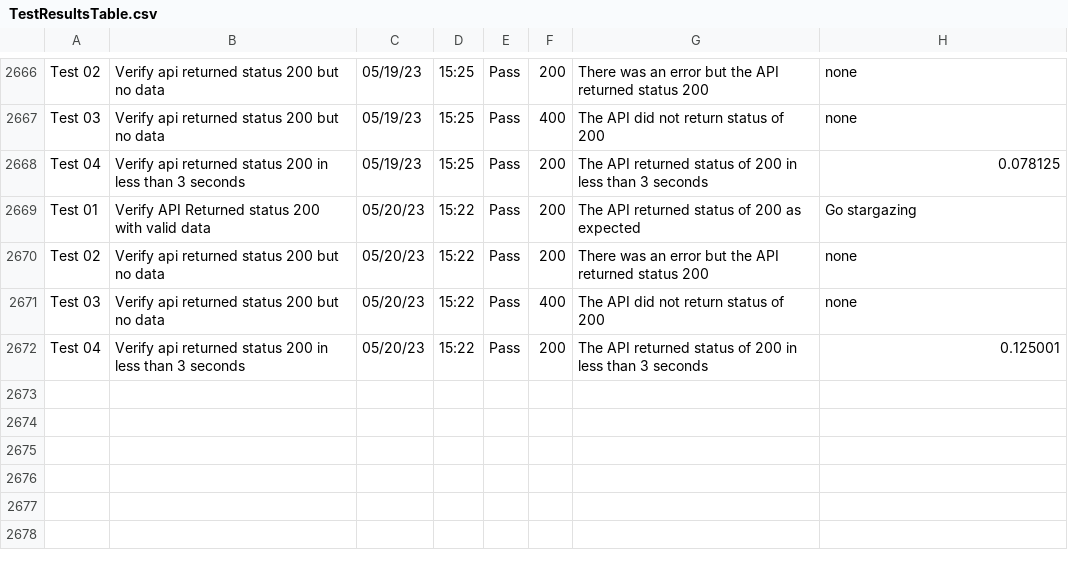
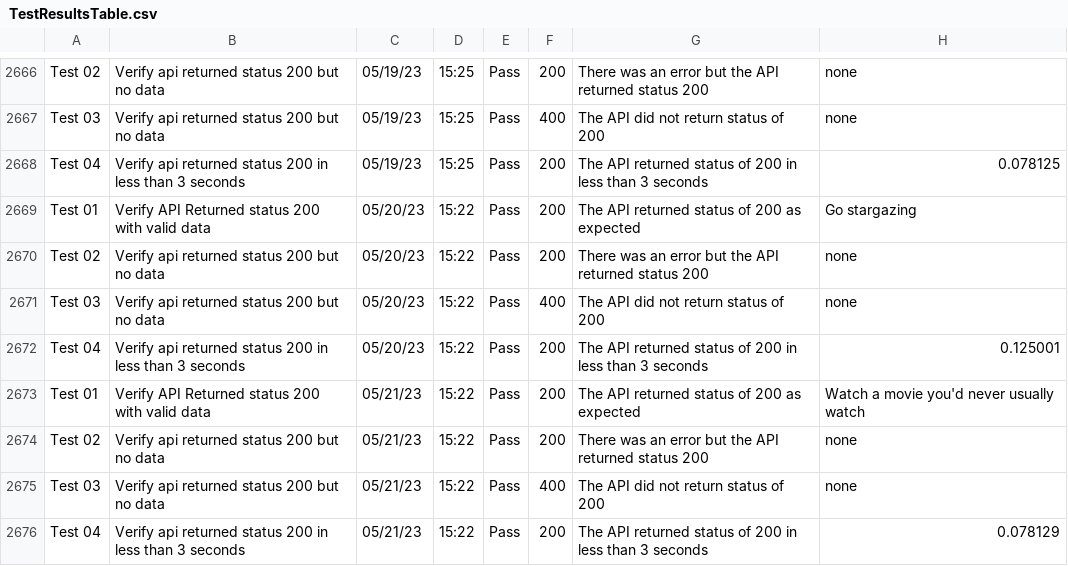
Before and after one commit to libcarter/libcarter.github.io, a CSV file: TestResultsTable.csv, drawn as a sheet; only a part is shown, gaps mark what is left out.

```diff
--- a/TestResultsTable.csv
+++ b/TestResultsTable.csv
@@ -2672 +2672,5 @@ Test 03,Verify api returned status 200 but no data,05/20/23,15:22,Pass,400,The A
 Test 04,Verify api returned status 200 in less than 3 seconds,05/20/23,15:22,Pass,200,The API returned status of 200 in less than 3 seconds,0.125001
+Test 01,Verify API Returned status 200 with valid data,05/21/23,15:22,Pass,200,The API returned status of 200 as expected,Watch a movie you'd never usually watch
+Test 02,Verify api returned status 200 but no data,05/21/23,15:22,Pass,200,There was an error but the API returned status 200,none
+Test 03,Verify api returned status 200 but no data,05/21/23,15:22,Pass,400,The API did not return status of 200,none
+Test 04,Verify api returned status 200 in less than 3 seconds,05/21/23,15:22,Pass,200,The API returned status of 200 in less than 3 seconds,0.078129
```
Also changed, not shown: 2 other files.
